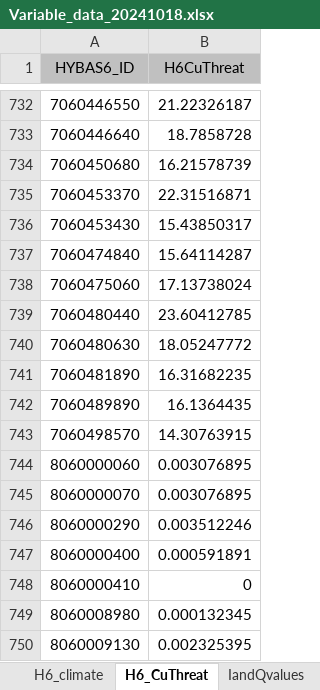
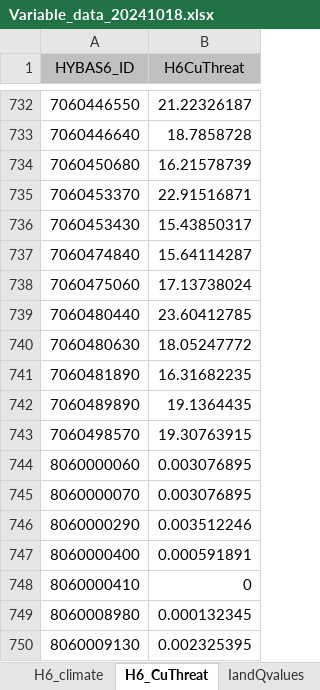
Before and after one commit to ChuFishEcologyLab/Watershed_prioritization, an Excel workbook: inst/extdata/H6_Canada/Variable_data_20241018.xlsx, sheet H6_CuThreat, drawn as a sheet; only a part is shown, gaps mark what is left out; values as stored, in another font and other column widths than the file's, no borders; the diff names each change by its address in the sheet, - before the commit and + after, or states it on an @@ line.

Commit message:
Corrected stress v2

```diff
--- a/inst/extdata/H6_Canada/Variable_data_20241018.xlsx (sheet H6_CuThreat)
+++ b/inst/extdata/H6_Canada/Variable_data_20241018.xlsx (sheet H6_CuThreat)
-B735 (H6CuThreat): 22.31516871
+B735 (H6CuThreat): 22.91516871
-B742 (H6CuThreat): 16.1364435
+B742 (H6CuThreat): 19.1364435
-B743 (H6CuThreat): 14.30763915
+B743 (H6CuThreat): 19.30763915
```
